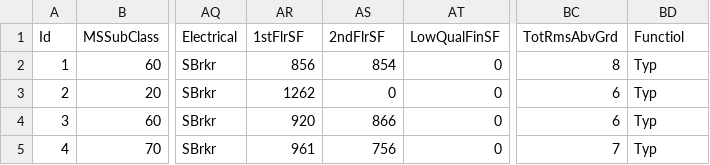
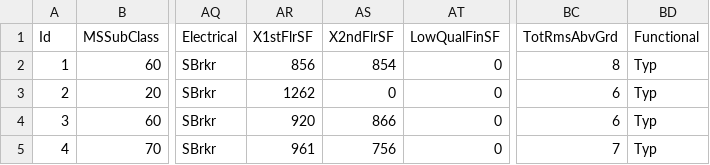
Before and after one commit to JaviAZ/QA-tasks, a CSV file: R/IndvProject/trainfordb.csv, drawn as a sheet; only a part is shown, gaps mark what is left out; the diff names each change by its address in the sheet, - before the commit and + after, or states it on an @@ line.

```diff
--- a/R/IndvProject/trainfordb.csv
+++ b/R/IndvProject/trainfordb.csv
-AR1: 1stFlrSF
+AR1: X1stFlrSF
-AS1: 2ndFlrSF
+AS1: X2ndFlrSF
-BD1: Functiol
+BD1: Functional
```
Also changed, not shown: 2 other files.
